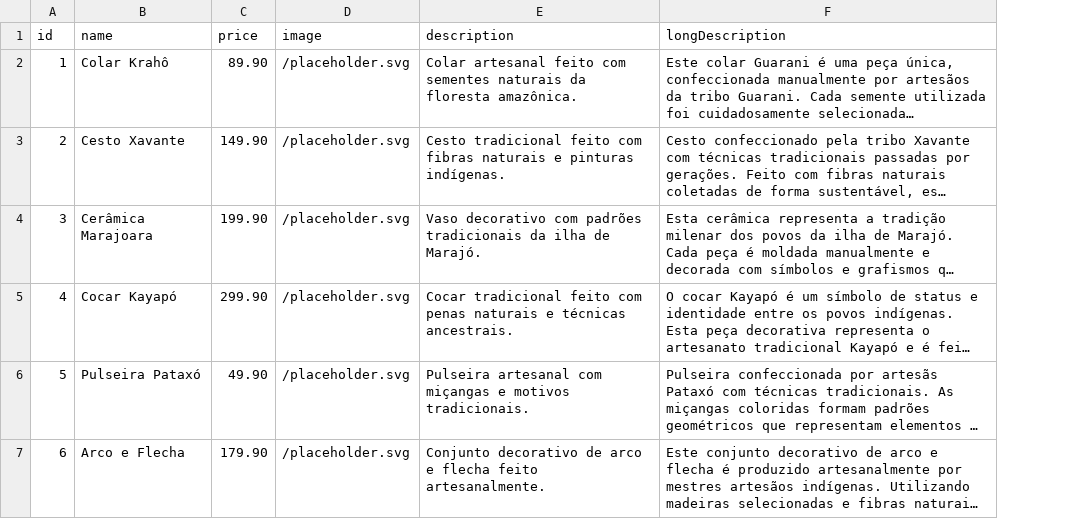
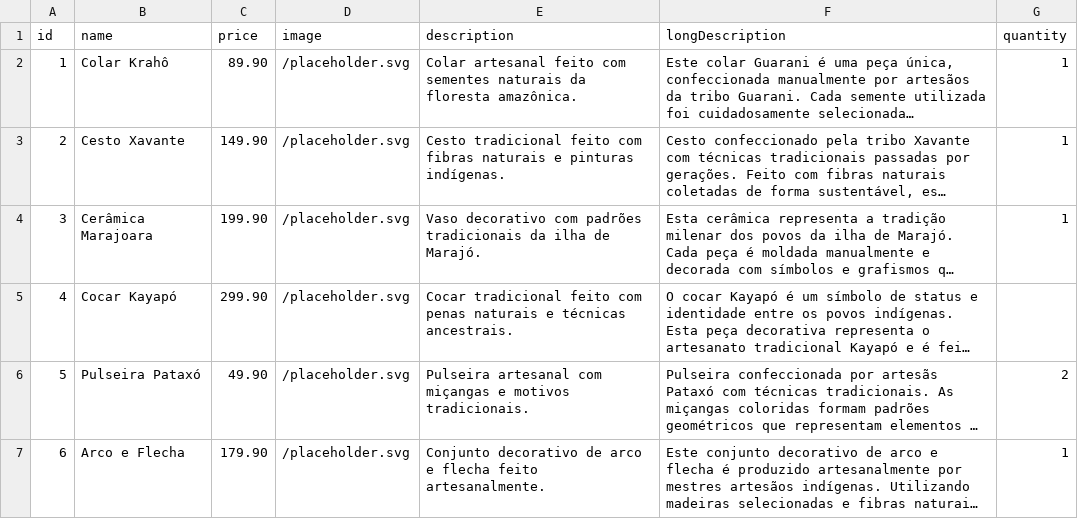
Before and after one commit to luandro/loja-comunitaria, a CSV file: public/data/products.csv, drawn as a sheet; long unchanged cells end in …; the diff names each change by its address in the sheet, - before the commit and + after, or states it on an @@ line.

Commit message:
feat: added product quantity

```diff
--- a/public/data/products.csv
+++ b/public/data/products.csv
+column G (quantity), rows 2-7: 1 | 1 | 1 |  | 2 | 1
```
Also changed, not shown: 7 other files.
